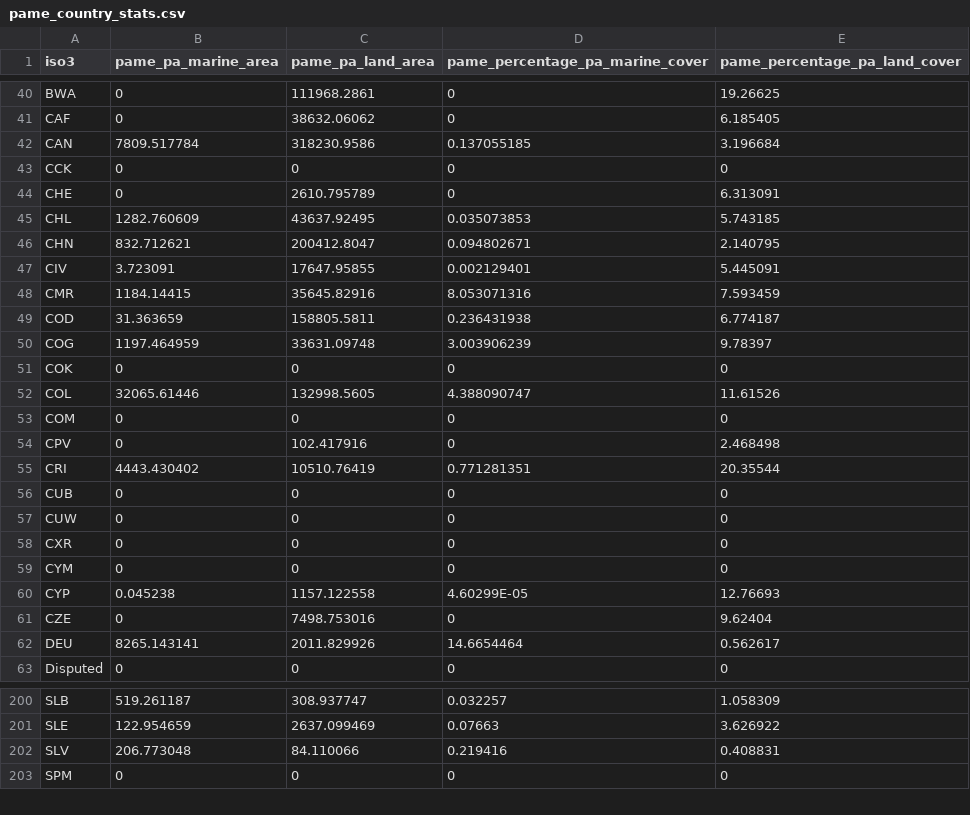
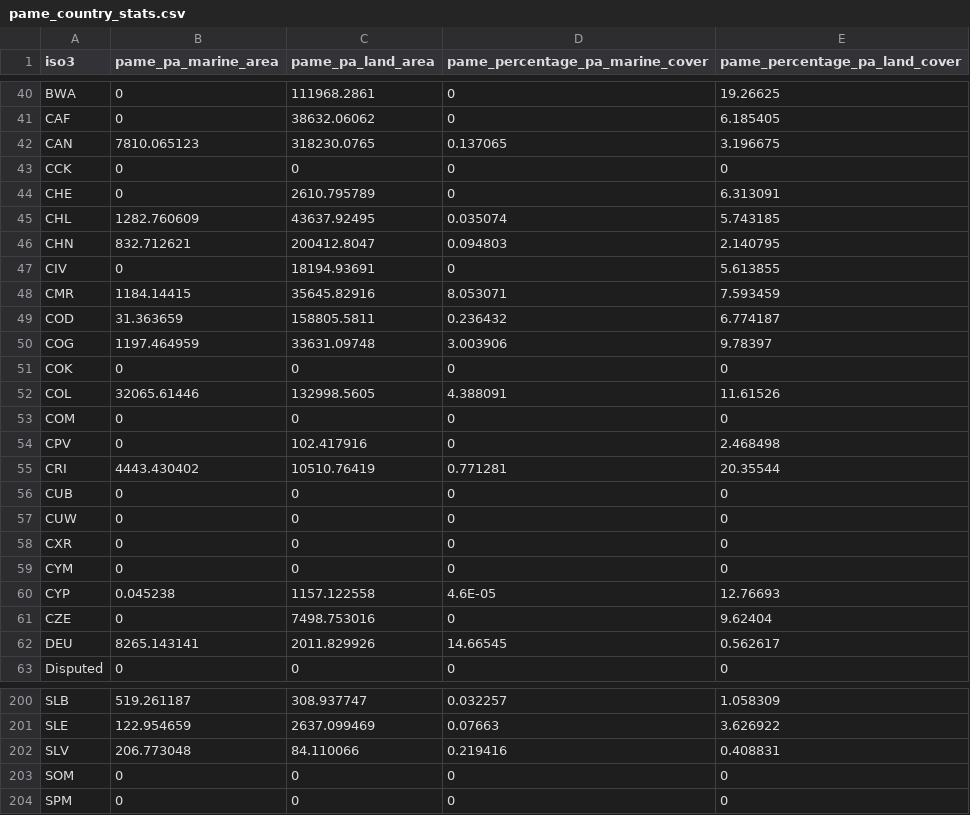
Before and after one commit to unepwcmc/ProtectedPlanet, a CSV file: lib/data/seeds/pame_country_stats.csv, drawn as a sheet; only a part is shown, gaps mark what is left out; the diff covers the shown part only.

Commit message:
add January stats and MPA map

```diff
--- a/lib/data/seeds/pame_country_stats.csv
+++ b/lib/data/seeds/pame_country_stats.csv
@@ -41,16 +41,16 @@
 "CAF",0,38632.06062,0,6.185405
-"CAN",7809.517784,318230.9586,0.137055185,3.196684
+"CAN",7810.065123,318230.0765,0.137065,3.196675
 "CCK",0,0,0,0
 "CHE",0,2610.795789,0,6.313091
-"CHL",1282.760609,43637.92495,0.035073853,5.743185
-"CHN",832.712621,200412.8047,0.094802671,2.140795
-"CIV",3.723091,17647.95855,0.002129401,5.445091
-"CMR",1184.14415,35645.82916,8.053071316,7.593459
-"COD",31.363659,158805.5811,0.236431938,6.774187
-"COG",1197.464959,33631.09748,3.003906239,9.78397
+"CHL",1282.760609,43637.92495,0.035074,5.743185
+"CHN",832.712621,200412.8047,0.094803,2.140795
+"CIV",0,18194.93691,0,5.613855
+"CMR",1184.14415,35645.82916,8.053071,7.593459
+"COD",31.363659,158805.5811,0.236432,6.774187
+"COG",1197.464959,33631.09748,3.003906,9.78397
 "COK",0,0,0,0
-"COL",32065.61446,132998.5605,4.388090747,11.61526
+"COL",32065.61446,132998.5605,4.388091,11.61526
 "COM",0,0,0,0
 "CPV",0,102.417916,0,2.468498
-"CRI",4443.430402,10510.76419,0.771281351,20.35544
+"CRI",4443.430402,10510.76419,0.771281,20.35544
 "CUB",0,0,0,0
@@ -59,5 +59,5 @@
 "CYM",0,0,0,0
-"CYP",0.045238,1157.122558,4.60299E-05,12.76693
+"CYP",0.045238,1157.122558,4.6E-05,12.76693
 "CZE",0,7498.753016,0,9.62404
-"DEU",8265.143141,2011.829926,14.6654464,0.562617
+"DEU",8265.143141,2011.829926,14.66545,0.562617
 "Disputed",0,0,0,0
@@ -202,2 +202,3 @@
 "SLV",206.773048,84.110066,0.219416,0.408831
+"SOM",0,0,0,0
 "SPM",0,0,0,0
```
Also changed, not shown: 24 edited cells elsewhere in this file, lib/data/seeds/country_statistics.csv, lib/data/seeds/marine_statistics.csv, 5 other files.
